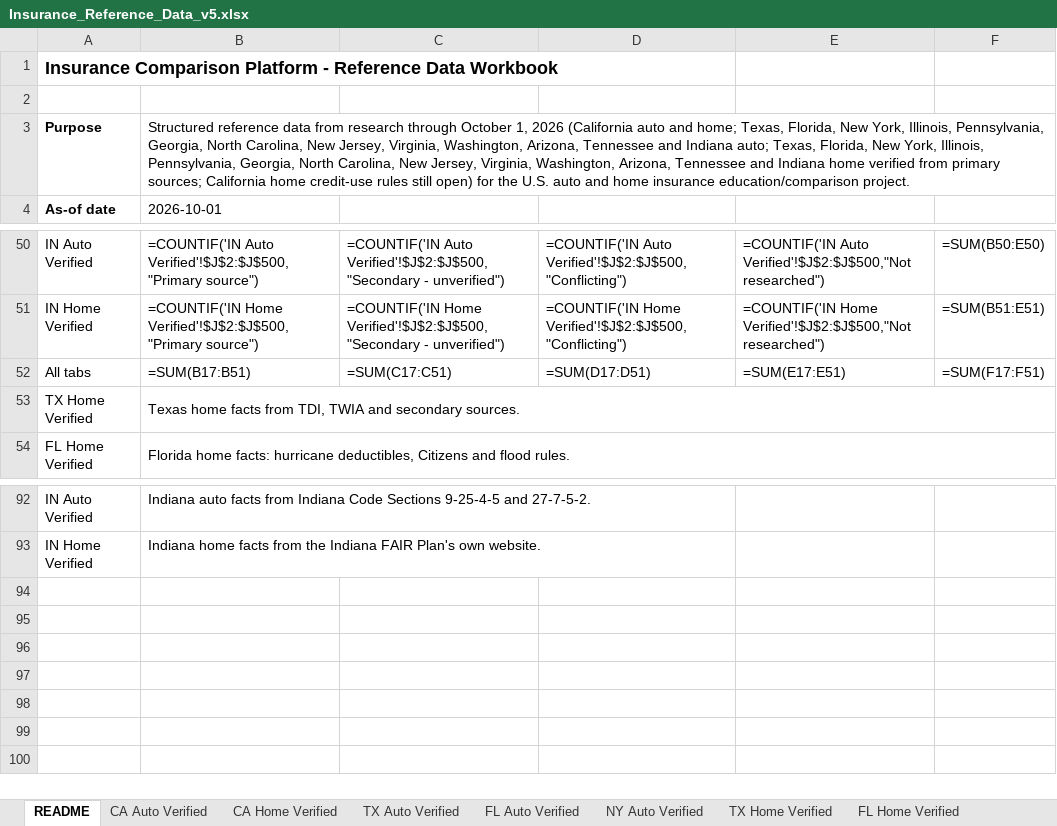
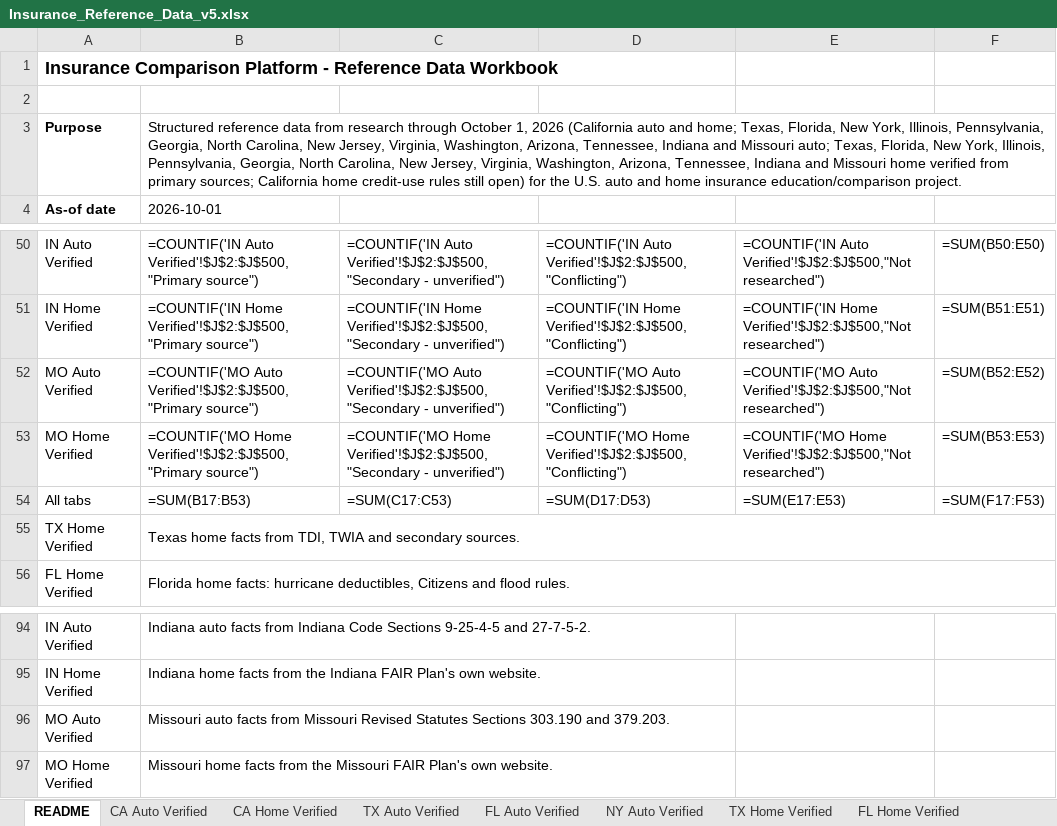
Before and after one commit to sriramshravanthi/insurance-site, an Excel workbook: DATA/Insurance_Reference_Data_v5.xlsx, sheet README, drawn as a sheet; only a part is shown, gaps mark what is left out; values as stored, in another font and other column widths than the file's, no borders; formulas without a stored value are shown as written; addresses are those after the commit; the diff names each change by its address in the sheet, - before the commit and + after, or states it on an @@ line.

```diff
--- a/DATA/Insurance_Reference_Data_v5.xlsx (sheet README)
+++ b/DATA/Insurance_Reference_Data_v5.xlsx (sheet README)
-B3: …Washington, Arizona, Tennessee and Indiana auto; Texas, Florida, New York, Illinois, Pennsylvania, Georgia, North Carolina, New Jersey, Virginia, Washington, Arizona, Tennessee and Indiana home verified…
+B3: …Washington, Arizona, Tennessee, Indiana and Missouri auto; Texas, Florida, New York, Illinois, Pennsylvania, Georgia, North Carolina, New Jersey, Virginia, Washington, Arizona, Tennessee, Indiana and Missouri home verified…
+row 52: MO Auto Verified | =COUNTIF('MO Auto Verified'!$J$2:$J$500,"Primary source") | =COUNTIF('MO Auto Verified'!$J$2:$J$500,"Secondary - unverified") | =COUNTIF('MO Auto Verified'!$J$2:$J$500,"Conflicting") | =COUNTIF('MO Auto Verified'!$J$2:$J$500,"Not researched") | =SUM(B52:E52)
+row 53: MO Home Verified | =COUNTIF('MO Home Verified'!$J$2:$J$500,"Primary source") | =COUNTIF('MO Home Verified'!$J$2:$J$500,"Secondary - unverified") | =COUNTIF('MO Home Verified'!$J$2:$J$500,"Conflicting") | =COUNTIF('MO Home Verified'!$J$2:$J$500,"Not researched") | =SUM(B53:E53)
-B54: =SUM(B17:B51)
+B54: =SUM(B17:B53)
-C54: =SUM(C17:C51)
+C54: =SUM(C17:C53)
-D54: =SUM(D17:D51)
+D54: =SUM(D17:D53)
-E54: =SUM(E17:E51)
+E54: =SUM(E17:E53)
-F54: =SUM(F17:F51)
+F54: =SUM(F17:F53)
+row 96: MO Auto Verified | Missouri auto facts from Missouri Revised Statutes Sections 303.190 and 379.203.
+row 97: MO Home Verified | Missouri home facts from the Missouri FAIR Plan's own website.
```
Also changed, not shown: sheet Sources, sheet State Min Limits, other sheet tabs, 3 other files.
